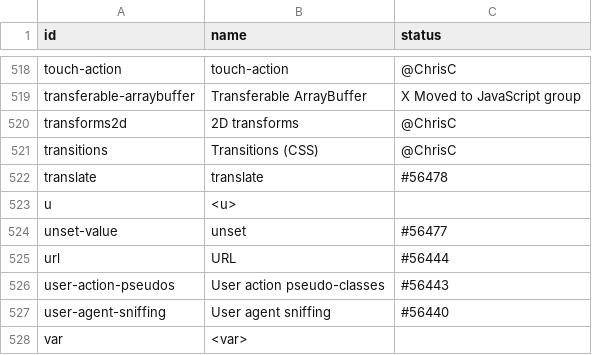
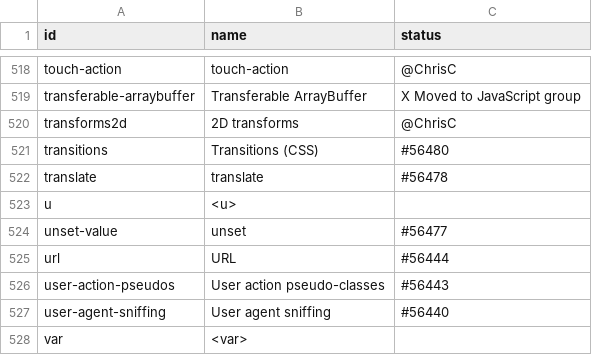
Before and after one commit to bocoup/wpt-classification-tools, a CSV file: progress.csv, drawn as a sheet; only a part is shown, gaps mark what is left out.

Commit message:
update transitions PR

```diff
--- a/progress.csv
+++ b/progress.csv
@@ -520,3 +520,3 @@ transferable-arraybuffer,Transferable ArrayBuffer,X Moved to JavaScript group
 transforms2d,2D transforms,@ChrisC
-transitions,Transitions (CSS),@ChrisC
+transitions,Transitions (CSS),#56480
 translate,translate,#56478
```
